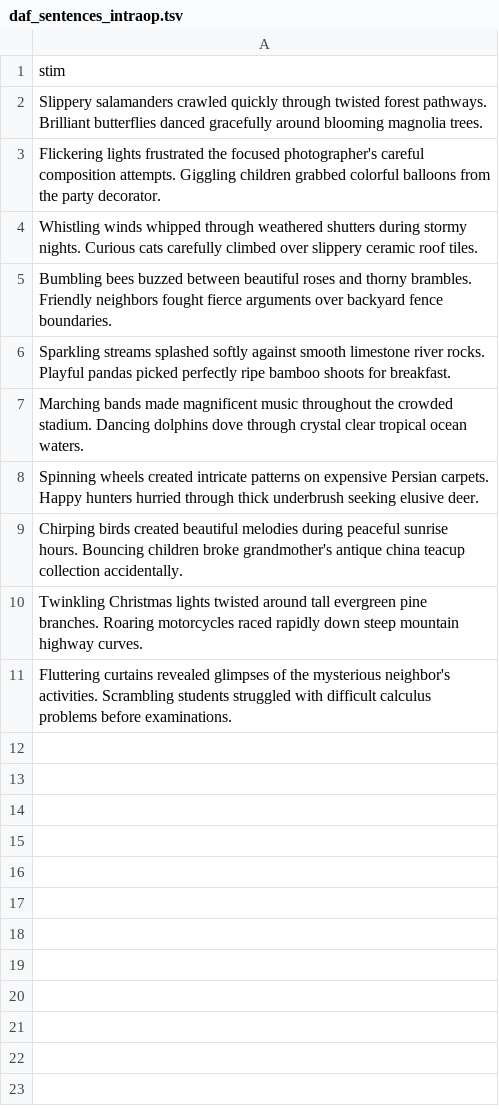
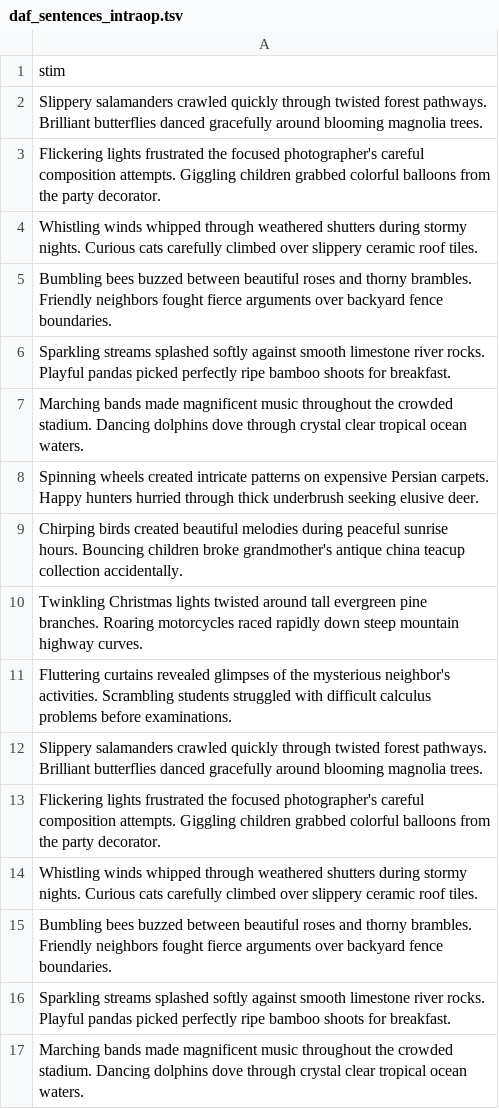
Before and after one commit to Brain-Modulation-Lab/Task_DelayedAuditoryFeedback, a TSV file: stimuli/daf_sentences_intraop.tsv, drawn as a sheet.

```diff
--- a/stimuli/daf_sentences_intraop.tsv
+++ b/stimuli/daf_sentences_intraop.tsv
@@ -11 +11,7 @@ Twinkling Christmas lights twisted around tall evergreen pine branches. Roaring
 Fluttering curtains revealed glimpses of the mysterious neighbor's activities. Scrambling students struggled with difficult calculus problems before examinations.
+Slippery salamanders crawled quickly through twisted forest pathways. Brilliant butterflies danced gracefully around blooming magnolia trees.
+Flickering lights frustrated the focused photographer's careful composition attempts. Giggling children grabbed colorful balloons from the party decorator.
+Whistling winds whipped through weathered shutters during stormy nights. Curious cats carefully climbed over slippery ceramic roof tiles.
+Bumbling bees buzzed between beautiful roses and thorny brambles. Friendly neighbors fought fierce arguments over backyard fence boundaries.
+Sparkling streams splashed softly against smooth limestone river rocks. Playful pandas picked perfectly ripe bamboo shoots for breakfast.
+Marching bands made magnificent music throughout the crowded stadium. Dancing dolphins dove through crystal clear tropical ocean waters.
```
Also changed, not shown: 4 other files.
